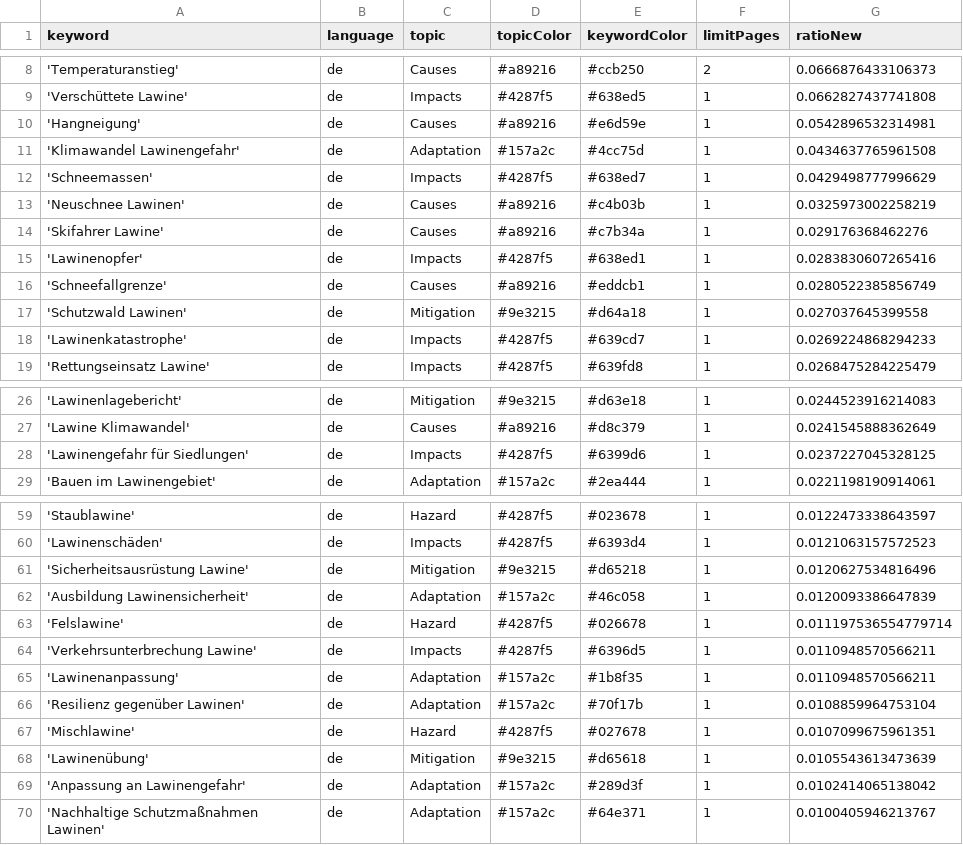
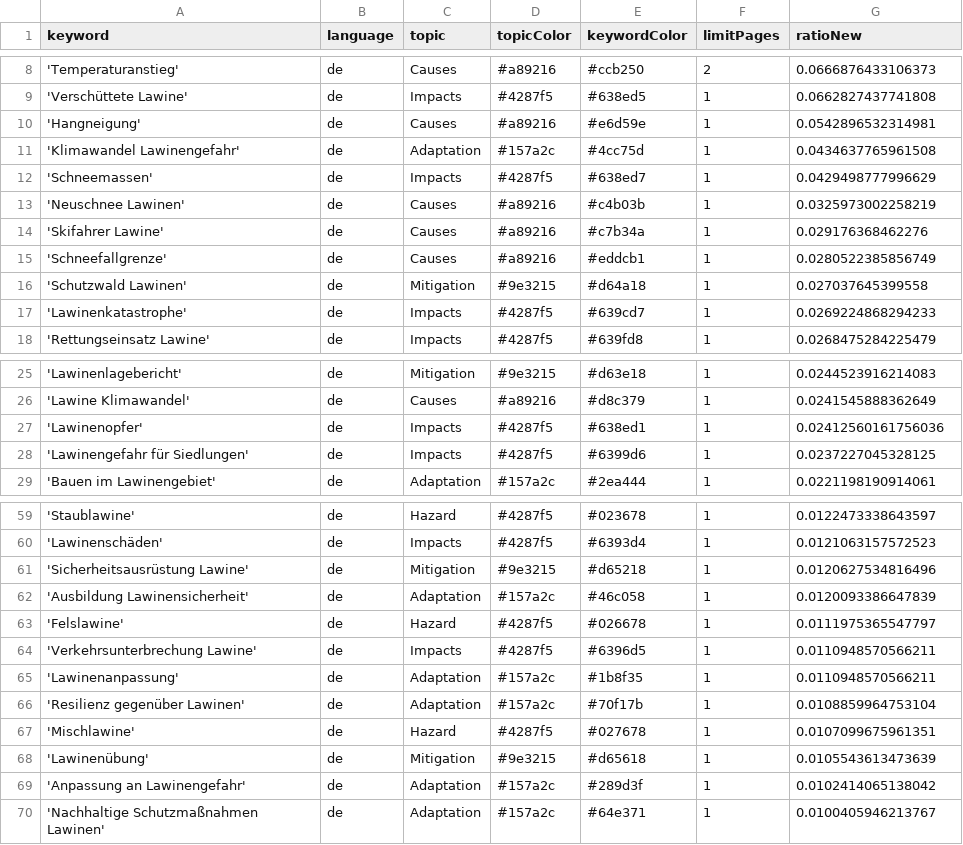
Before and after one commit to picawe-news/AvalancheIsComing, a CSV file: keywords.csv, drawn as a sheet; only a part is shown, gaps mark what is left out.

Commit message:
Commit from GitHub Actions (harvest:0.0)

```diff
--- a/keywords.csv
+++ b/keywords.csv
@@ -14,3 +14,2 @@ keyword,language,topic,topicColor,keywordColor,limitPages,ratioNew
 'Skifahrer Lawine',de,Causes,#a89216,#c7b34a,1,0.029176368462276
-'Lawinenopfer',de,Impacts,#4287f5,#638ed1,1,0.0283830607265416
 'Schneefallgrenze',de,Causes,#a89216,#eddcb1,1,0.0280522385856749
@@ -27,2 +26,3 @@ keyword,language,topic,topicColor,keywordColor,limitPages,ratioNew
 'Lawine Klimawandel',de,Causes,#a89216,#d8c379,1,0.0241545888362649
+'Lawinenopfer',de,Impacts,#4287f5,#638ed1,1,0.02412560161756036
 'Lawinengefahr für Siedlungen',de,Impacts,#4287f5,#6399d6,1,0.0237227045328125
@@ -62,3 +62,3 @@ keyword,language,topic,topicColor,keywordColor,limitPages,ratioNew
 'Ausbildung Lawinensicherheit',de,Adaptation,#157a2c,#46c058,1,0.0120093386647839
-'Felslawine',de,Hazard,#4287f5,#026678,1,0.011197536554779714
+'Felslawine',de,Hazard,#4287f5,#026678,1,0.0111975365547797
 'Verkehrsunterbrechung Lawine',de,Impacts,#4287f5,#6396d5,1,0.0110948570566211
```
